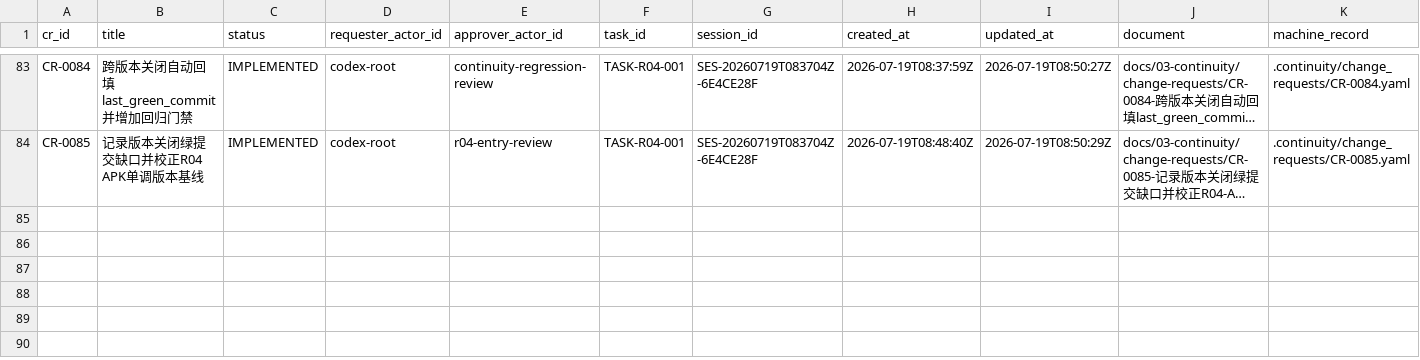
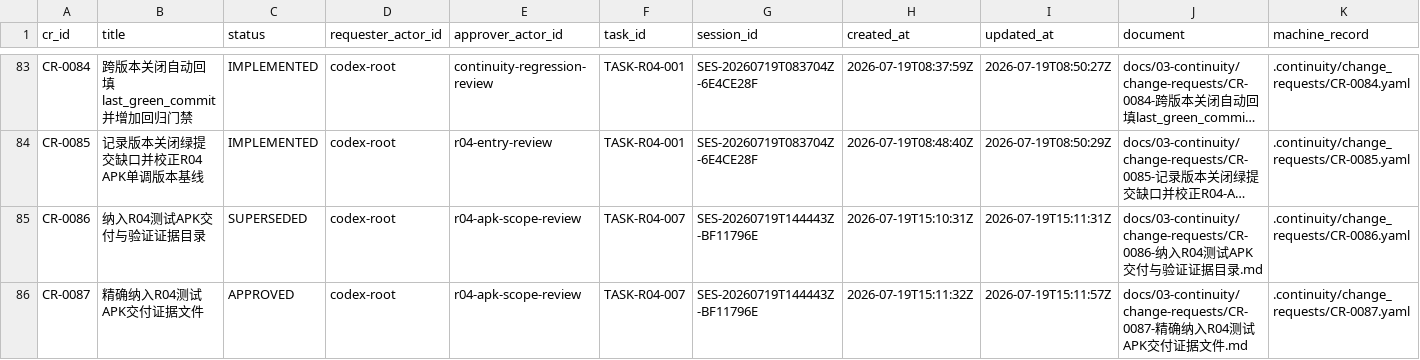
Before and after one commit to fei613293175/hhy, a CSV file: catalogs/change_request_index.csv, drawn as a sheet; only a part is shown, gaps mark what is left out; long unchanged cells end in …; the diff names each change by its address in the sheet, - before the commit and + after, or states it on an @@ line.

Commit message:
[STORY-R04-001] chore(release): record R04 APK delivery
Task-ID: TASK-R04-007
Session-ID: SES-20260719T144443Z-BF11796E
Checkpoint-ID: CP-SES-20260719T144443Z-BF11796E-0004
Tests: PASS:APK+identity+and+signing,Android+immutable+toolchain+build,Four-way+APK+delivery,Public+authentication+regression,R04+documentation+contract
CR: CR-0086,CR-0087
Story-ID: STORY-R04-001

```diff
--- a/catalogs/change_request_index.csv
+++ b/catalogs/change_request_index.csv
+row 85: CR-0086 | 纳入R04测试APK交付与验证证据目录 | SUPERSEDED | codex-root | r04-apk-scope-review | TASK-R04-007 | SES-20260719T144443Z-BF11796E | 2026-07-19T15:10:31Z | 2026-07-19T15:11:31Z | docs/03-continuity/change-requests/CR-0086-纳入R04测试APK交付与验证证据目录.md | .continuity/change_requests/CR-0086.yaml
+row 86: CR-0087 | 精确纳入R04测试APK交付证据文件 | APPROVED | codex-root | r04-apk-scope-review | TASK-R04-007 | SES-20260719T144443Z-BF11796E | 2026-07-19T15:11:32Z | 2026-07-19T15:11:57Z | docs/03-continuity/change-requests/CR-0087-精确纳入R04测试APK交付证据文件.md | .continuity/change_requests/CR-0087.yaml
```
Also changed, not shown: catalogs/session_index.csv, 32 other files.
